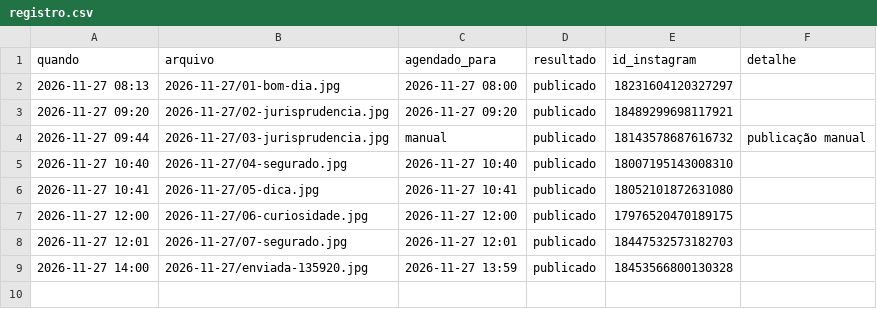
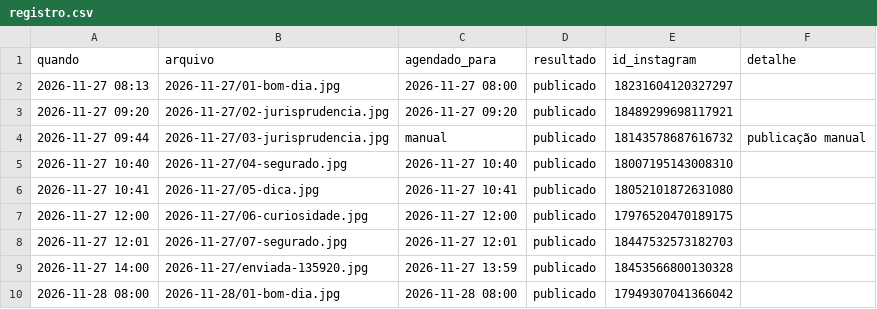
Before and after one commit to franciellifernandesadvocacia-dotcom/stories-franciellifernandes, a CSV file: registro.csv, drawn as a sheet.

```diff
--- a/registro.csv
+++ b/registro.csv
@@ -9 +9,2 @@ quando,arquivo,agendado_para,resultado,id_instagram,detalhe
 2026-11-27 14:00,2026-11-27/enviada-135920.jpg,2026-11-27 13:59,publicado,18453566800130328,
+2026-11-28 08:00,2026-11-28/01-bom-dia.jpg,2026-11-28 08:00,publicado,17949307041366042,
```
